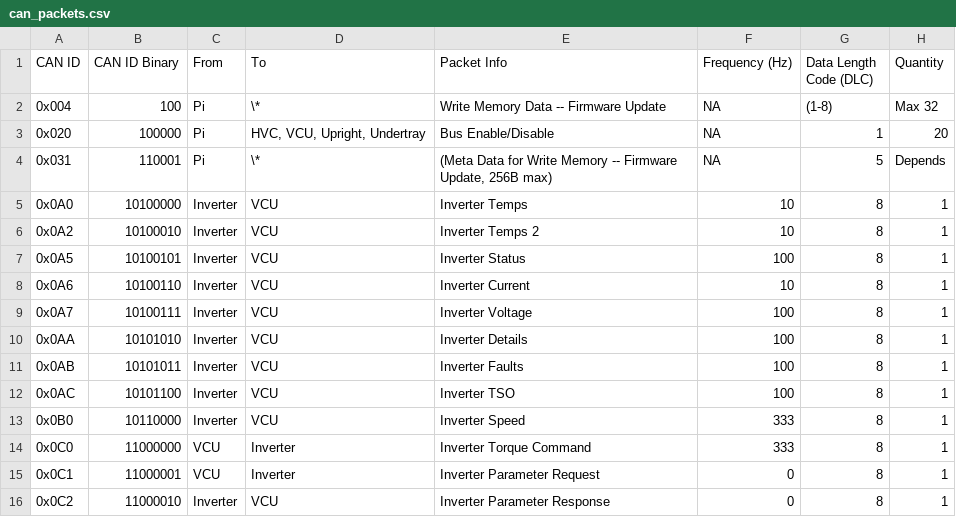
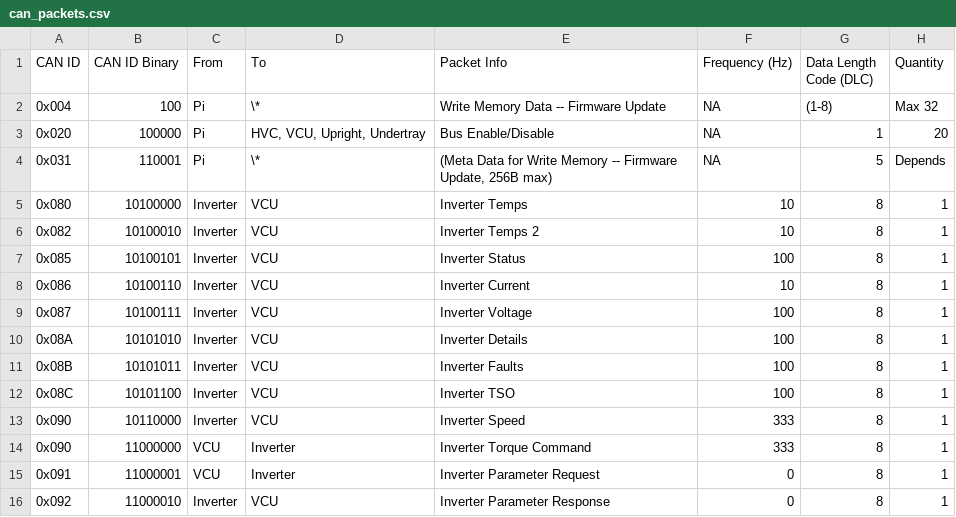
Before and after one commit to LonghornRacingElectric/lhre-2026, a CSV file: drivers/longhorn-lib/config/can_packets.csv, drawn as a sheet; only a part is shown; the diff covers the shown part only; the diff names each change by its address in the sheet, - before the commit and + after, or states it on an @@ line.

Commit message:
init

```diff
--- a/drivers/longhorn-lib/config/can_packets.csv
+++ b/drivers/longhorn-lib/config/can_packets.csv
-A5 (CAN ID): 0x0A0
+A5 (CAN ID): 0x080
-A6 (CAN ID): 0x0A2
+A6 (CAN ID): 0x082
-A7 (CAN ID): 0x0A5
+A7 (CAN ID): 0x085
-A8 (CAN ID): 0x0A6
+A8 (CAN ID): 0x086
-A9 (CAN ID): 0x0A7
+A9 (CAN ID): 0x087
-A10 (CAN ID): 0x0AA
+A10 (CAN ID): 0x08A
-A11 (CAN ID): 0x0AB
+A11 (CAN ID): 0x08B
-A12 (CAN ID): 0x0AC
+A12 (CAN ID): 0x08C
-A13 (CAN ID): 0x0B0
+A13 (CAN ID): 0x090
-A14 (CAN ID): 0x0C0
+A14 (CAN ID): 0x090
-A15 (CAN ID): 0x0C1
+A15 (CAN ID): 0x091
-A16 (CAN ID): 0x0C2
+A16 (CAN ID): 0x092
```
Also changed, not shown: 6 added rows and 1 edited cell elsewhere in this file.
